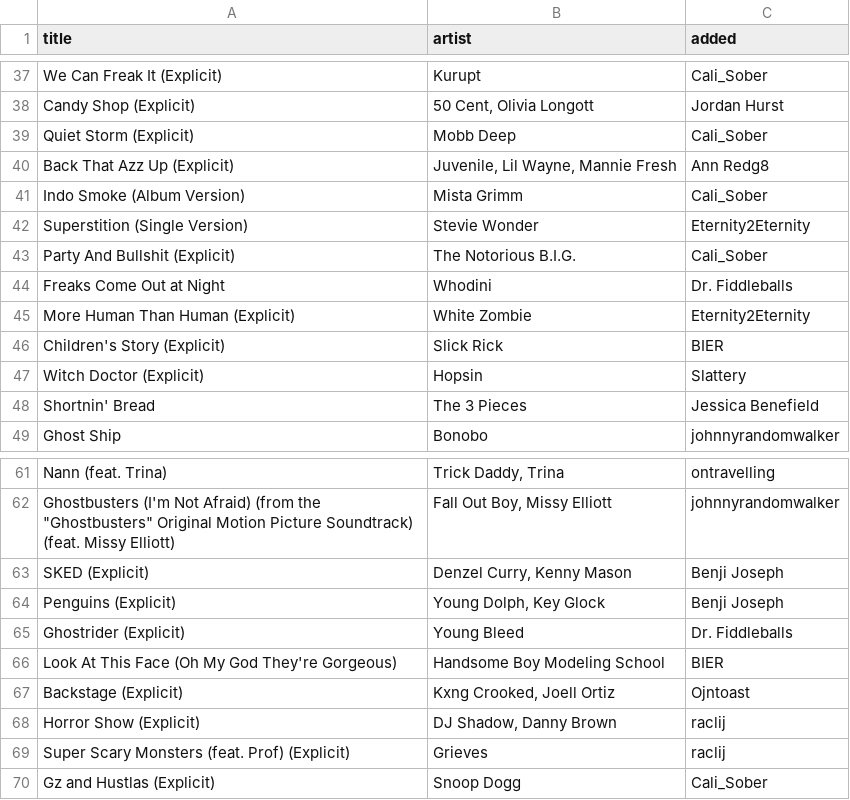
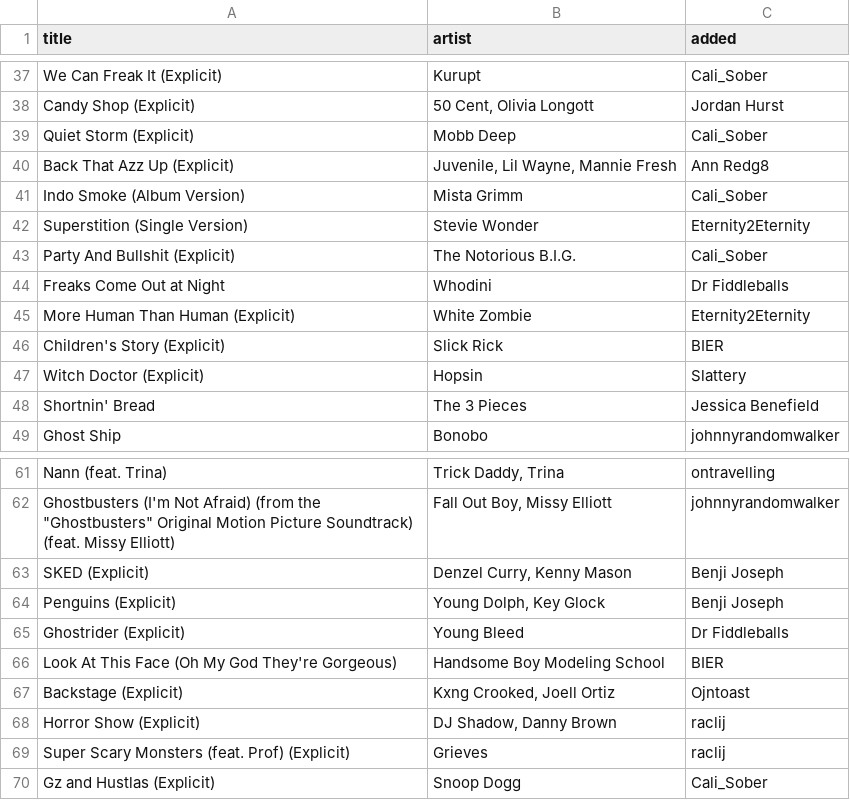
Before and after one commit to marcusmcb/rates-community-stats-back-end, a CSV file: playlists/rate_wonder_spotify_stream_16_october_2024.csv, drawn as a sheet; only a part is shown, gaps mark what is left out; the diff covers the shown part only.

```diff
--- a/playlists/rate_wonder_spotify_stream_16_october_2024.csv
+++ b/playlists/rate_wonder_spotify_stream_16_october_2024.csv
@@ -43,3 +43,3 @@ Superstition (Single Version),Stevie Wonder,Eternity2Eternity
 Party And Bullshit (Explicit),The Notorious B.I.G.,Cali_Sober
-Freaks Come Out at Night,Whodini,Dr. Fiddleballs
+Freaks Come Out at Night,Whodini,Dr Fiddleballs
 More Human Than Human (Explicit),White Zombie,Eternity2Eternity
@@ -64,3 +64,3 @@ SKED (Explicit),"Denzel Curry, Kenny Mason",Benji Joseph
 Penguins (Explicit),"Young Dolph, Key Glock",Benji Joseph
-Ghostrider (Explicit),Young Bleed,Dr. Fiddleballs
+Ghostrider (Explicit),Young Bleed,Dr Fiddleballs
 Look At This Face (Oh My God They're Gorgeous),Handsome Boy Modeling School,BIER
```
Also changed, not shown: 9 edited cells elsewhere in this file, 1 other file.
